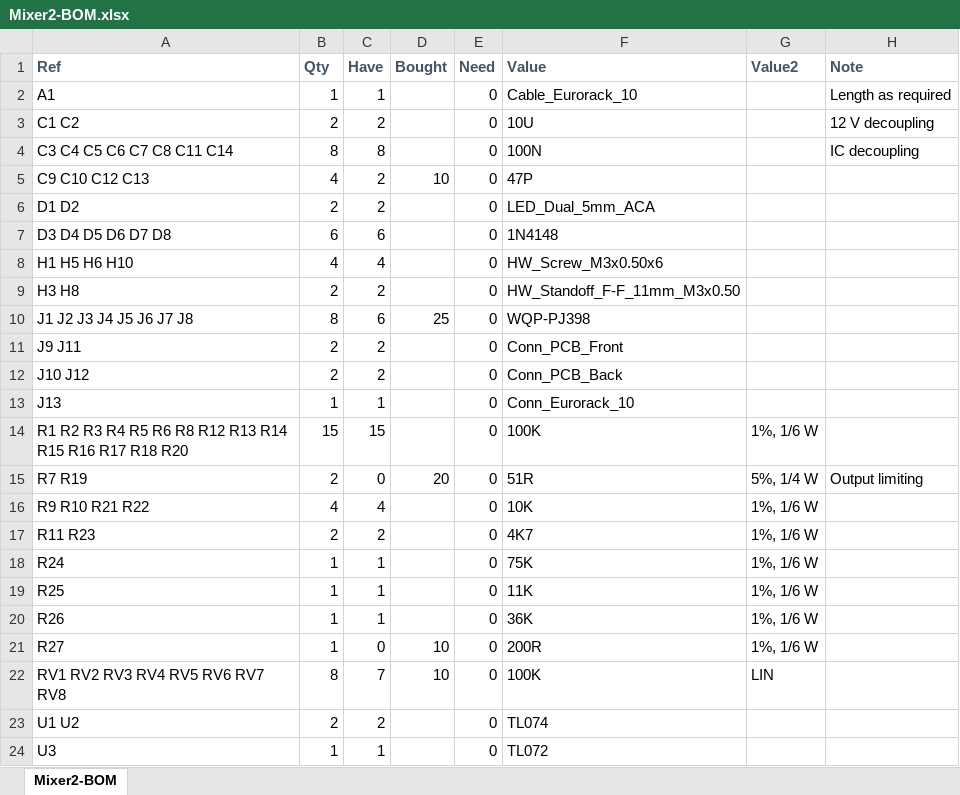
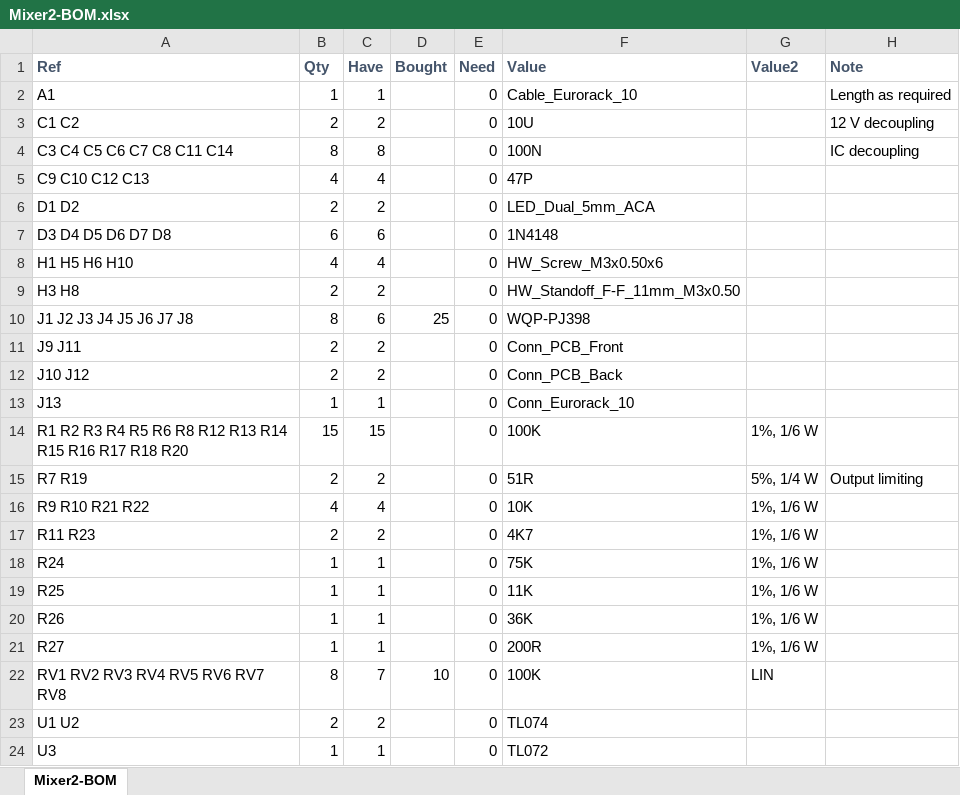
Before and after one commit to Len42/Synth, an Excel workbook: modules/Mixer2/Mixer2-BOM.xlsx, sheet Mixer2-BOM, drawn as a sheet; only a part is shown; values as stored, in another font and other column widths than the file's, no borders; conditional formats not drawn; the diff names each change by its address in the sheet, - before the commit and + after, or states it on an @@ line.

Commit message:
Mixer2 - BOM update

```diff
--- a/modules/Mixer2/Mixer2-BOM.xlsx (sheet Mixer2-BOM)
+++ b/modules/Mixer2/Mixer2-BOM.xlsx (sheet Mixer2-BOM)
-C5 (Have): 2
+C5 (Have): 4
-D5 (Bought): 10
+D5 (Bought): (empty)
-C15 (Have): 0
+C15 (Have): 2
-D15 (Bought): 20
+D15 (Bought): (empty)
-C21 (Have): 0
+C21 (Have): 1
-D21 (Bought): 10
+D21 (Bought): (empty)
```
